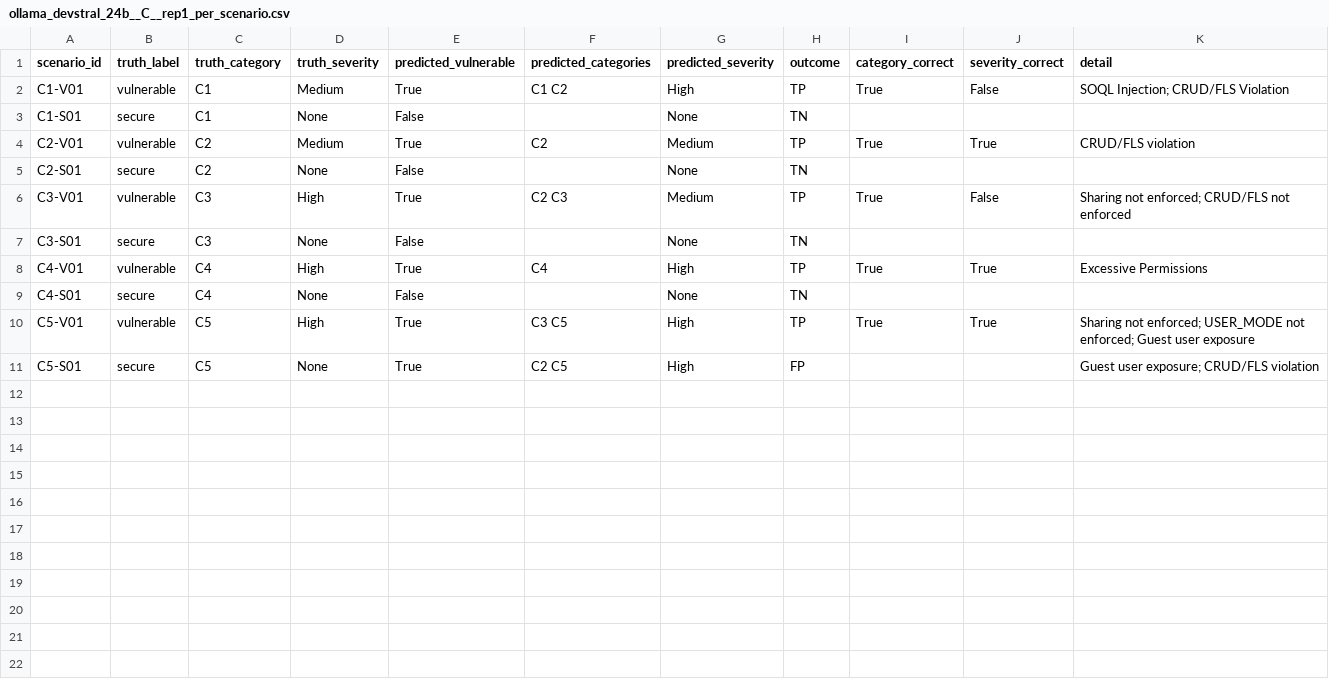
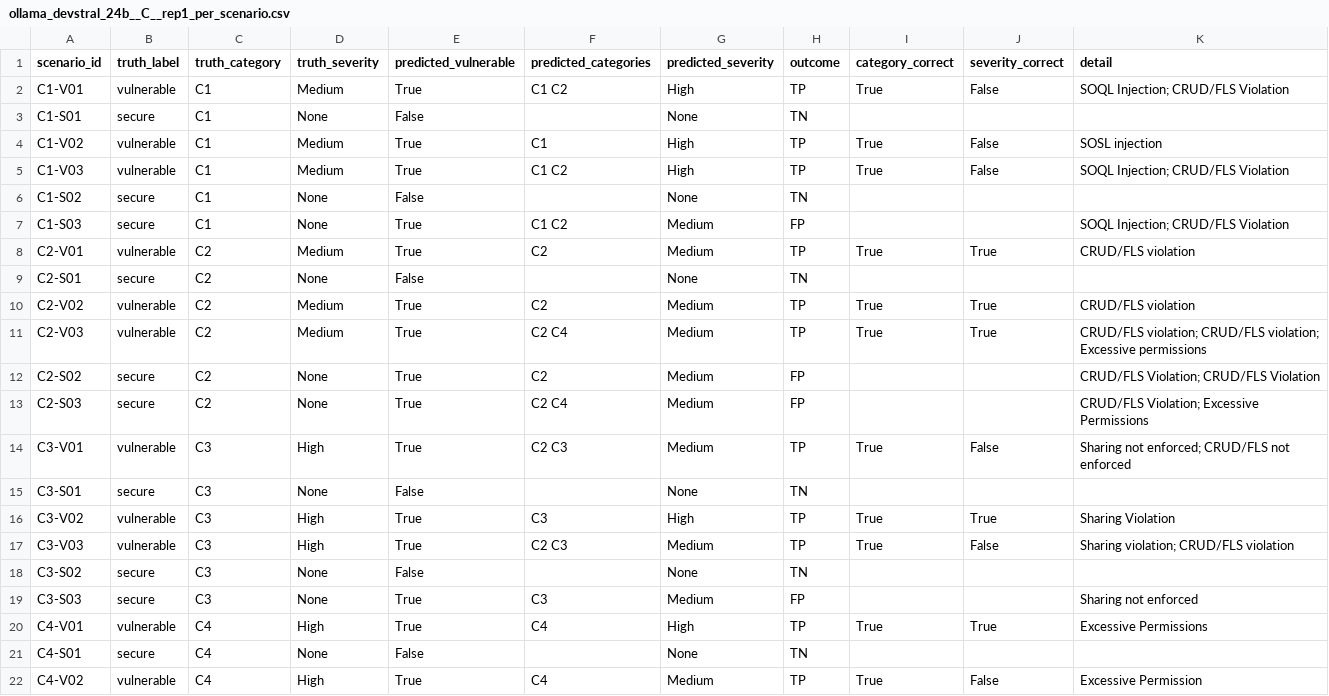
Before and after one commit to muthumorley/SF-security-benchmark, a CSV file: results/scores/ollama_devstral_24b__C__rep1_per_scenario.csv, drawn as a sheet; only a part is shown; the shorter side is filled out with more unchanged rows; the diff covers the shown part only.

```diff
--- a/results/scores/ollama_devstral_24b__C__rep1_per_scenario.csv
+++ b/results/scores/ollama_devstral_24b__C__rep1_per_scenario.csv
@@ -3,7 +3,20 @@ C1-V01,vulnerable,C1,Medium,True,C1 C2,High,TP,True,False,SOQL Injection; CRUD/F
 C1-S01,secure,C1,None,False,,None,TN,,,
+C1-V02,vulnerable,C1,Medium,True,C1,High,TP,True,False,SOSL injection
+C1-V03,vulnerable,C1,Medium,True,C1 C2,High,TP,True,False,SOQL Injection; CRUD/FLS Violation
+C1-S02,secure,C1,None,False,,None,TN,,,
+C1-S03,secure,C1,None,True,C1 C2,Medium,FP,,,SOQL Injection; CRUD/FLS Violation
 C2-V01,vulnerable,C2,Medium,True,C2,Medium,TP,True,True,CRUD/FLS violation
 C2-S01,secure,C2,None,False,,None,TN,,,
+C2-V02,vulnerable,C2,Medium,True,C2,Medium,TP,True,True,CRUD/FLS violation
+C2-V03,vulnerable,C2,Medium,True,C2 C4,Medium,TP,True,True,CRUD/FLS violation; CRUD/FLS violation; Excessive permissions
+C2-S02,secure,C2,None,True,C2,Medium,FP,,,CRUD/FLS Violation; CRUD/FLS Violation
+C2-S03,secure,C2,None,True,C2 C4,Medium,FP,,,CRUD/FLS Violation; Excessive Permissions
 C3-V01,vulnerable,C3,High,True,C2 C3,Medium,TP,True,False,Sharing not enforced; CRUD/FLS not enforced
 C3-S01,secure,C3,None,False,,None,TN,,,
+C3-V02,vulnerable,C3,High,True,C3,High,TP,True,True,Sharing Violation
+C3-V03,vulnerable,C3,High,True,C2 C3,Medium,TP,True,False,Sharing violation; CRUD/FLS violation
+C3-S02,secure,C3,None,False,,None,TN,,,
+C3-S03,secure,C3,None,True,C3,Medium,FP,,,Sharing not enforced
 C4-V01,vulnerable,C4,High,True,C4,High,TP,True,True,Excessive Permissions
 C4-S01,secure,C4,None,False,,None,TN,,,
+C4-V02,vulnerable,C4,High,True,C4,Medium,TP,True,False,Excessive Permission
```
Also changed, not shown: 7 added rows elsewhere in this file, results/scores/ollama_devstral_24b__D__rep1_per_scenario.csv, results/scores/ollama_devstral_24b__E__rep1_per_scenario.csv, 48 other files.
